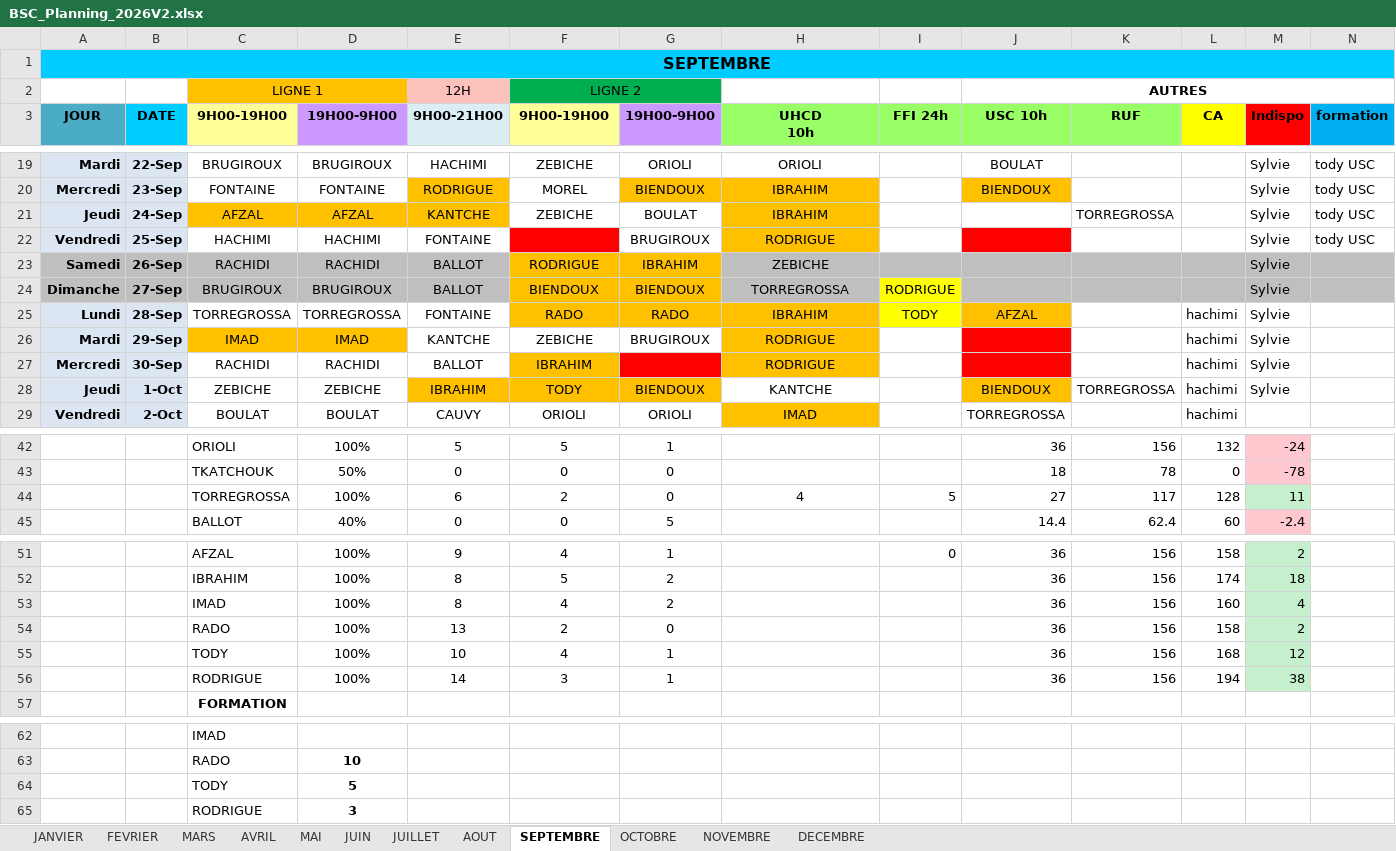
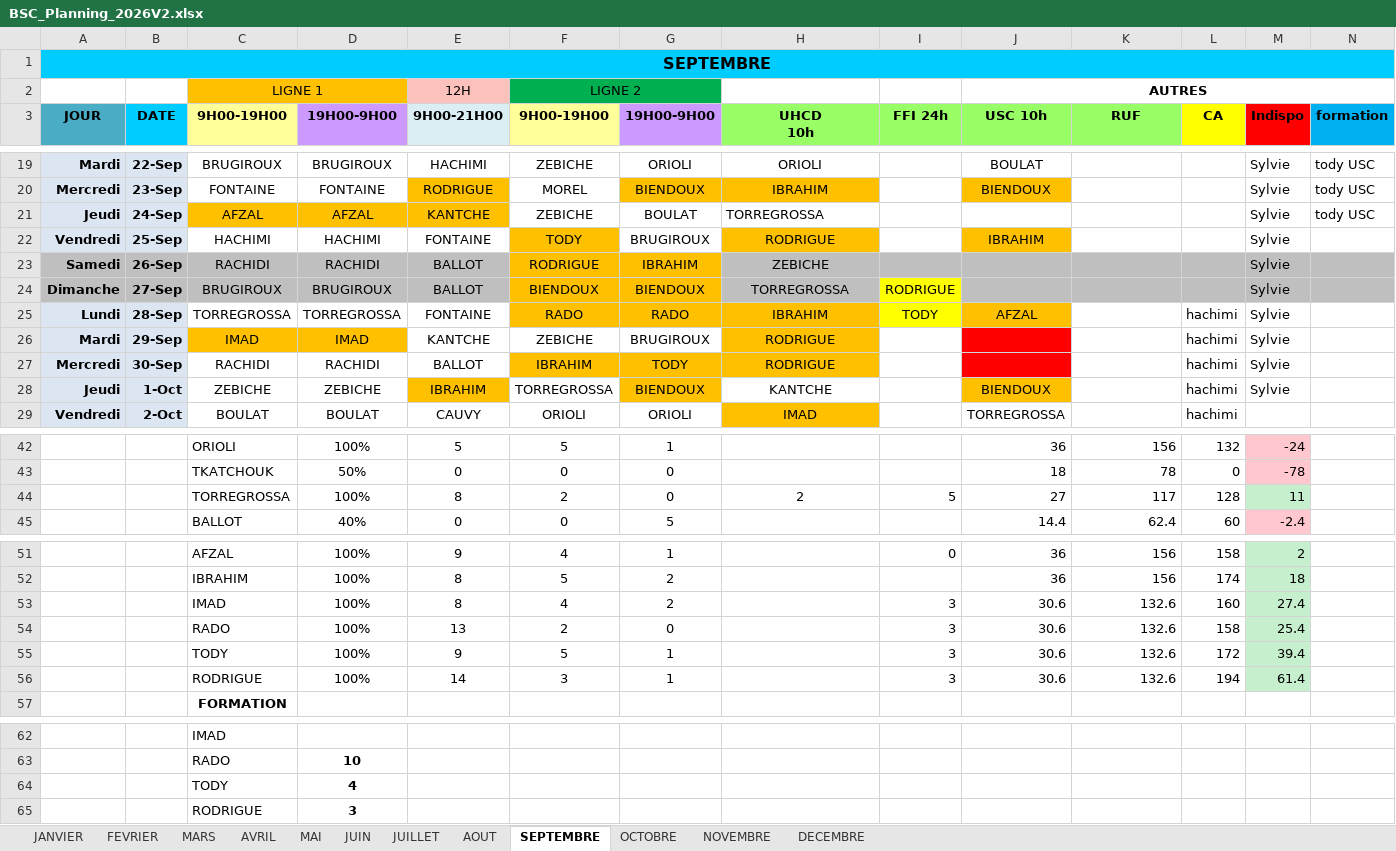
Before and after one commit to remytor-ux/planning-bsc-2026, an Excel workbook: data/BSC_Planning_2026V2.xlsx, sheet SEPTEMBRE, drawn as a sheet; only a part is shown, gaps mark what is left out; values as stored, in another font and other column widths than the file's, no borders; removed rows and columns are numbered as before the commit, all else as after; rows hold the shown columns only; the diff names each change by its address in the sheet, - before the commit and + after, or states it on an @@ line.

```diff
--- a/data/BSC_Planning_2026V2.xlsx (sheet SEPTEMBRE)
+++ b/data/BSC_Planning_2026V2.xlsx (sheet SEPTEMBRE)
-H21 (UHCD 10h): IBRAHIM
+H21 (UHCD 10h): TORREGROSSA
@@ H21 fill: #FFC000 → none, alignment: center → left @@
-K21 (RUF): TORREGROSSA
+K21 (RUF): (empty)
-F22 (9H00-19H00): (empty)
+F22 (9H00-19H00): TODY
-F22 fill: #FF0000
+F22 fill: #FFC000
-J22 (USC 10h): (empty)
+J22 (USC 10h): IBRAHIM
-J22 fill: #FF0000
+J22 fill: #FFC000
-N22 (formation): tody USC
+N22 (formation): (empty)
-G27 (19H00-9H00): (empty)
+G27 (19H00-9H00): TODY
-G27 fill: #FF0000
+G27 fill: #FFC000
-F28 (9H00-19H00): TODY
+F28 (9H00-19H00): TORREGROSSA
-F28 fill: #FFC000
+F28 fill: none
-K28 (RUF): TORREGROSSA
+K28 (RUF): (empty)
-E44 (9H00-21H00): 6
+E44 (9H00-21H00): 8
-H44 (UHCD 10h): 4
+H44 (UHCD 10h): 2
-I53:I54 (FFI 24h): (empty)
+I53:I54 (FFI 24h): 3
-J53:J54 (USC 10h): 36
+J53:J54 (USC 10h): 30.6
-K53:K54 (RUF): 156
+K53:K54 (RUF): 132.6
-M53 (Indispo): 4
+M53 (Indispo): 27.4
-M54 (Indispo): 2
+M54 (Indispo): 25.4
-row 55:  |  | TODY | 100% | 10 | 4 | 1 |  |  | 36 | 156 | 168 | 12
+row 55:  |  | TODY | 100% | 9 | 5 | 1 |  | 3 | 30.6 | 132.6 | 172 | 39.4
-I56 (FFI 24h): (empty)
+I56 (FFI 24h): 3
-J56 (USC 10h): 36
+J56 (USC 10h): 30.6
-K56 (RUF): 156
+K56 (RUF): 132.6
-M56 (Indispo): 38
+M56 (Indispo): 61.4
-D64 (19H00-9H00): 5
+D64 (19H00-9H00): 4
```
Also changed, not shown: sheet DECEMBRE, sheet OCTOBRE, sheet NOVEMBRE.
